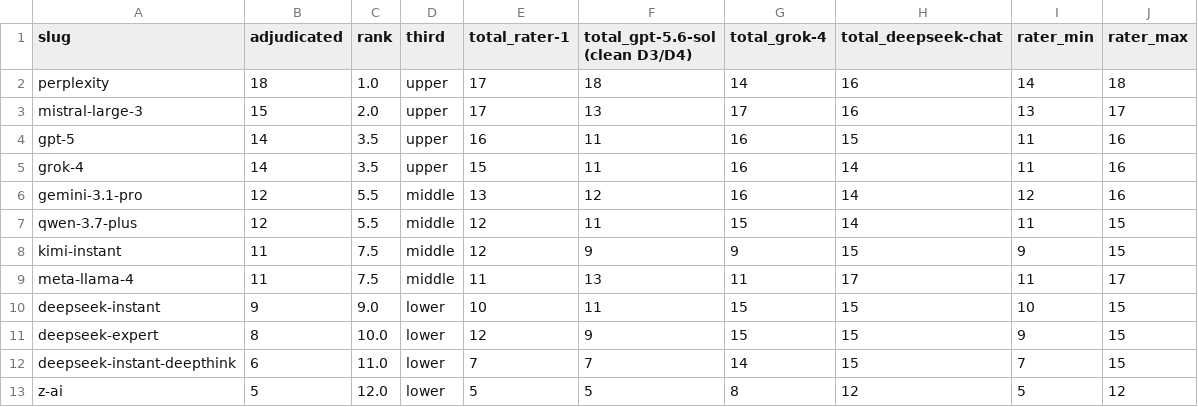
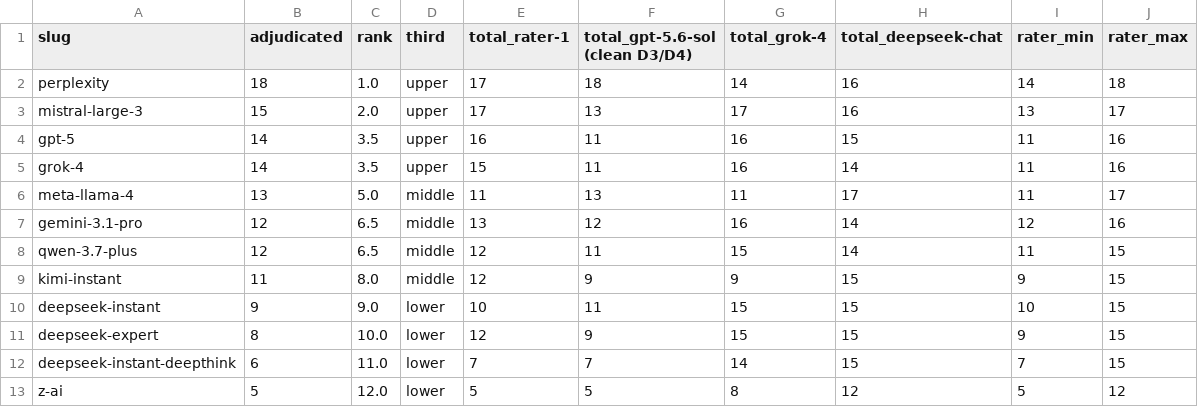
Before and after one commit to roshanaryal1/llm-architects, a CSV file: analysis/sensitivity/thirds.csv, drawn as a sheet.

```diff
--- a/analysis/sensitivity/thirds.csv
+++ b/analysis/sensitivity/thirds.csv
@@ -5,6 +5,6 @@ gpt-5,14,3.5,upper,16,11,16,15,11,16
 grok-4,14,3.5,upper,15,11,16,14,11,16
-gemini-3.1-pro,12,5.5,middle,13,12,16,14,12,16
-qwen-3.7-plus,12,5.5,middle,12,11,15,14,11,15
-kimi-instant,11,7.5,middle,12,9,9,15,9,15
-meta-llama-4,11,7.5,middle,11,13,11,17,11,17
+meta-llama-4,13,5.0,middle,11,13,11,17,11,17
+gemini-3.1-pro,12,6.5,middle,13,12,16,14,12,16
+qwen-3.7-plus,12,6.5,middle,12,11,15,14,11,15
+kimi-instant,11,8.0,middle,12,9,9,15,9,15
 deepseek-instant,9,9.0,lower,10,11,15,15,10,15
```
Also changed, not shown: analysis/sensitivity/dimension_sensitivity.csv, analysis/sensitivity/rater_exclusion.csv, 2 other files.
